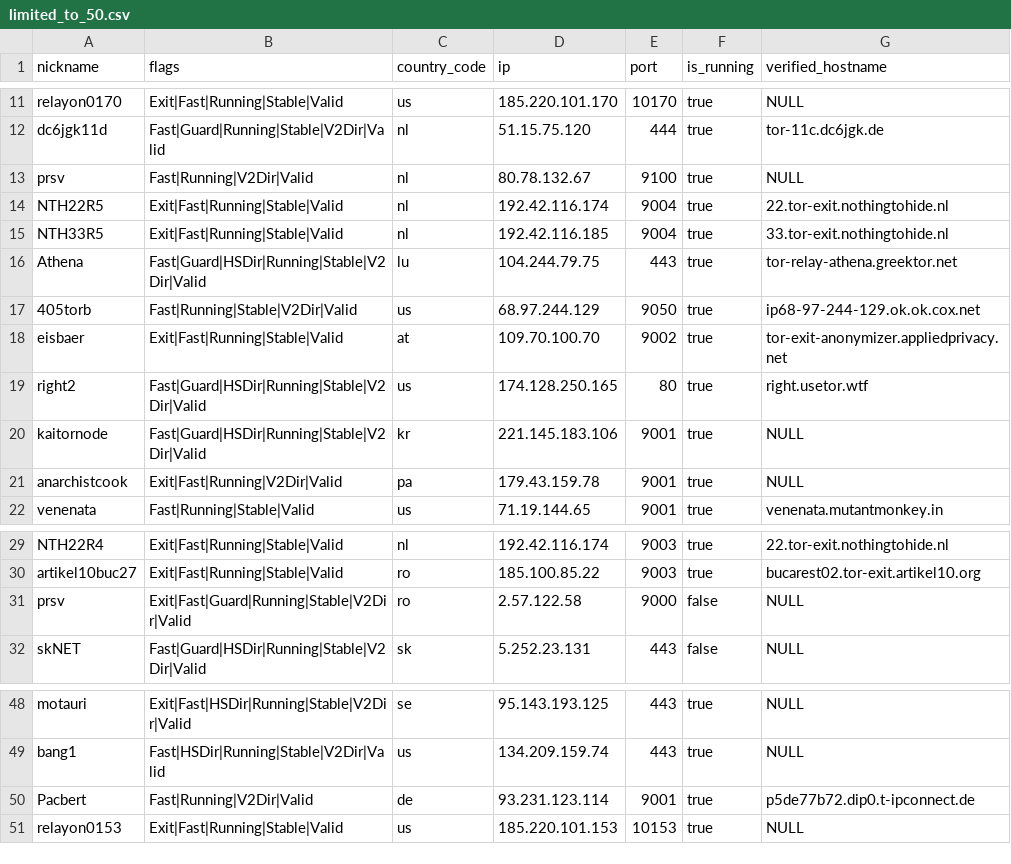
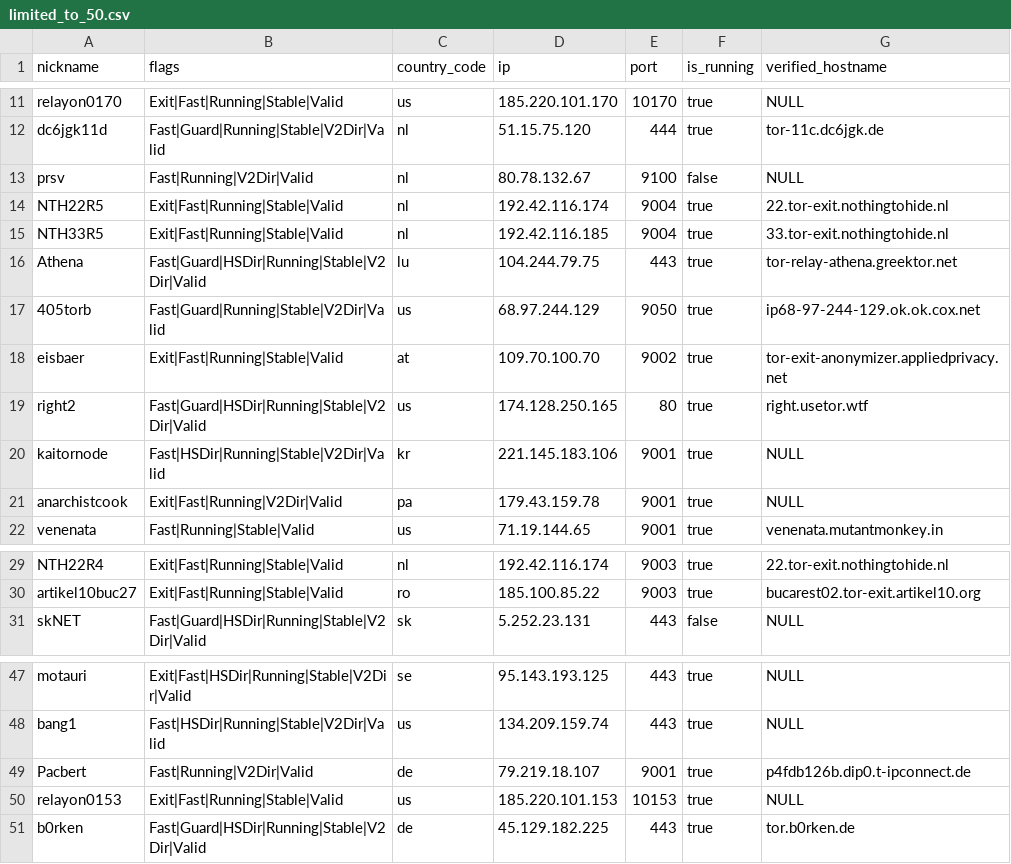
Before and after one commit to t-pol/123-test-abort, a CSV file: limited_to_50.csv, drawn as a sheet; only a part is shown, gaps mark what is left out.

```diff
--- a/limited_to_50.csv
+++ b/limited_to_50.csv
@@ -12,3 +12,3 @@
 "dc6jgk11d","Fast|Guard|Running|Stable|V2Dir|Valid","nl","51.15.75.120","444",true,"tor-11c.dc6jgk.de"
-"prsv","Fast|Running|V2Dir|Valid","nl","80.78.132.67","9100",true,"NULL"
+"prsv","Fast|Running|V2Dir|Valid","nl","80.78.132.67","9100",false,"NULL"
 "NTH22R5","Exit|Fast|Running|Stable|Valid","nl","192.42.116.174","9004",true,"22.tor-exit.nothingtohide.nl"
@@ -16,6 +16,6 @@
 "Athena","Fast|Guard|HSDir|Running|Stable|V2Dir|Valid","lu","104.244.79.75","443",true,"tor-relay-athena.greektor.net"
-"405torb","Fast|Running|Stable|V2Dir|Valid","us","68.97.244.129","9050",true,"ip68-97-244-129.ok.ok.cox.net"
+"405torb","Fast|Guard|Running|Stable|V2Dir|Valid","us","68.97.244.129","9050",true,"ip68-97-244-129.ok.ok.cox.net"
 "eisbaer","Exit|Fast|Running|Stable|Valid","at","109.70.100.70","9002",true,"tor-exit-anonymizer.appliedprivacy.net"
 "right2","Fast|Guard|HSDir|Running|Stable|V2Dir|Valid","us","174.128.250.165","80",true,"right.usetor.wtf"
-"kaitornode","Fast|Guard|HSDir|Running|Stable|V2Dir|Valid","kr","221.145.183.106","9001",true,"NULL"
+"kaitornode","Fast|HSDir|Running|Stable|V2Dir|Valid","kr","221.145.183.106","9001",true,"NULL"
 "anarchistcook","Exit|Fast|Running|V2Dir|Valid","pa","179.43.159.78","9001",true,"NULL"
@@ -30,3 +30,2 @@
 "artikel10buc27","Exit|Fast|Running|Stable|Valid","ro","185.100.85.22","9003",true,"bucarest02.tor-exit.artikel10.org"
-"prsv","Exit|Fast|Guard|Running|Stable|V2Dir|Valid","ro","2.57.122.58","9000",false,"NULL"
 "skNET","Fast|Guard|HSDir|Running|Stable|V2Dir|Valid","sk","5.252.23.131","443",false,"NULL"
@@ -49,3 +48,4 @@
 "bang1","Fast|HSDir|Running|Stable|V2Dir|Valid","us","134.209.159.74","443",true,"NULL"
-"Pacbert","Fast|Running|V2Dir|Valid","de","93.231.123.114","9001",true,"p5de77b72.dip0.t-ipconnect.de"
+"Pacbert","Fast|Running|V2Dir|Valid","de","79.219.18.107","9001",true,"p4fdb126b.dip0.t-ipconnect.de"
 "relayon0153","Exit|Fast|Running|Stable|Valid","us","185.220.101.153","10153",true,"NULL"
+"b0rken","Fast|Guard|HSDir|Running|Stable|V2Dir|Valid","de","45.129.182.225","443",true,"tor.b0rken.de"
```
Also changed, not shown: tor_feed.csv, 1 other file.
